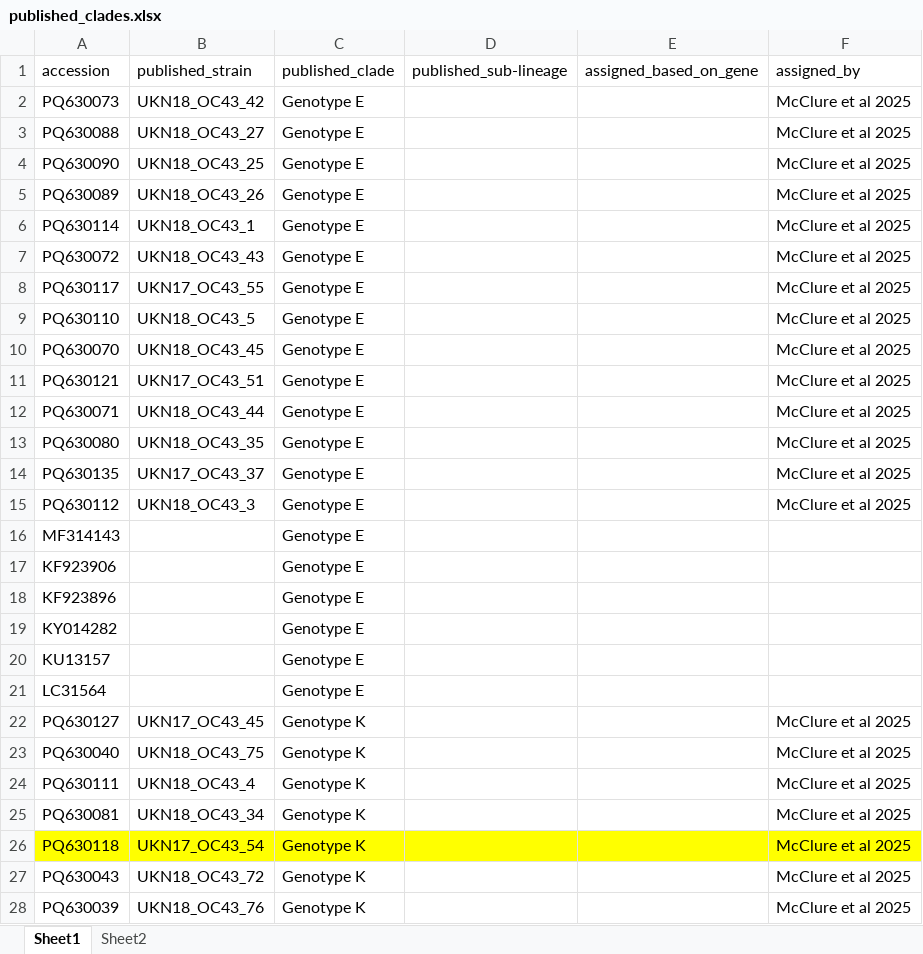
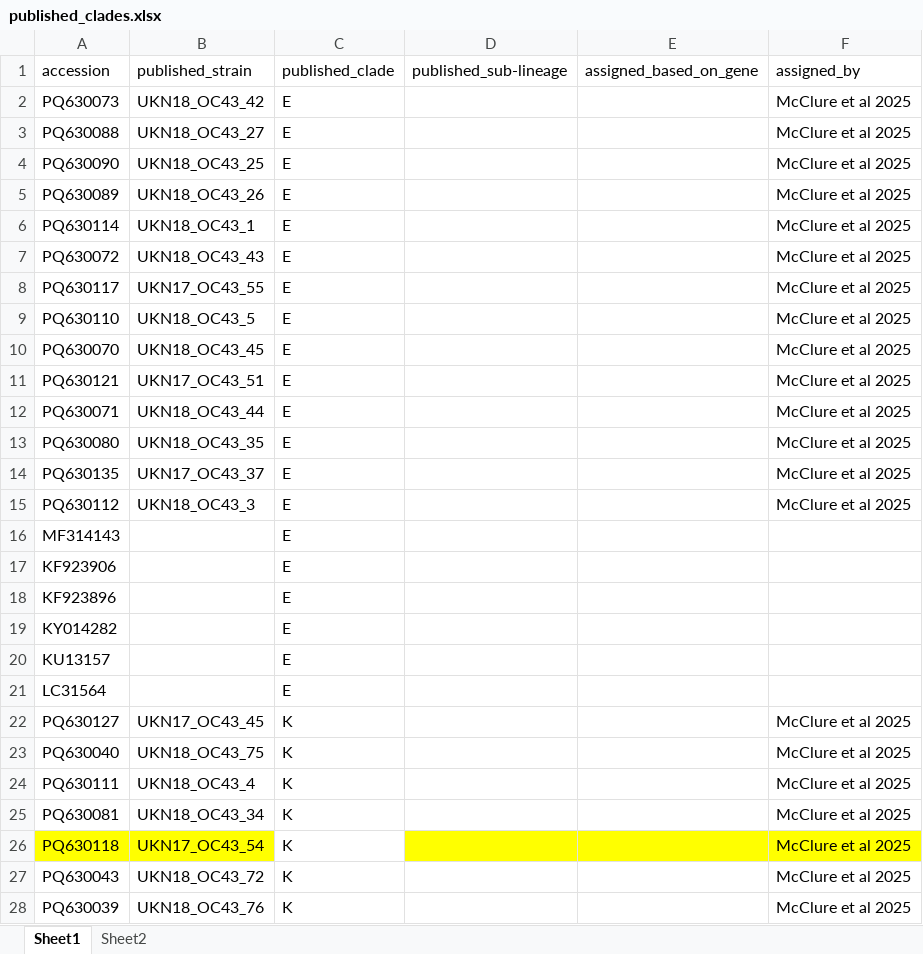
Before and after one commit to hodcroftlab/HCoV_OC43, an Excel workbook: config/published_clades.xlsx, sheet Sheet1, drawn as a sheet; only a part is shown; values as stored, in another font and other column widths than the file's, no borders; conditional formats not drawn; the diff covers the shown part only; the diff names each change by its address in the sheet, - before the commit and + after, or states it on an @@ line.

Commit message:
Updating clades

```diff
--- a/config/published_clades.xlsx (sheet Sheet1)
+++ b/config/published_clades.xlsx (sheet Sheet1)
-C2:C21 (published_clade): Genotype E
+C2:C21 (published_clade): E
-C22:C28 (published_clade): Genotype K
+C22:C28 (published_clade): K
-C26 fill: #FFFF00
+C26 fill: none
```
Also changed, not shown: 135 added rows and 178 edited cells elsewhere in this sheet, 3 other files.
